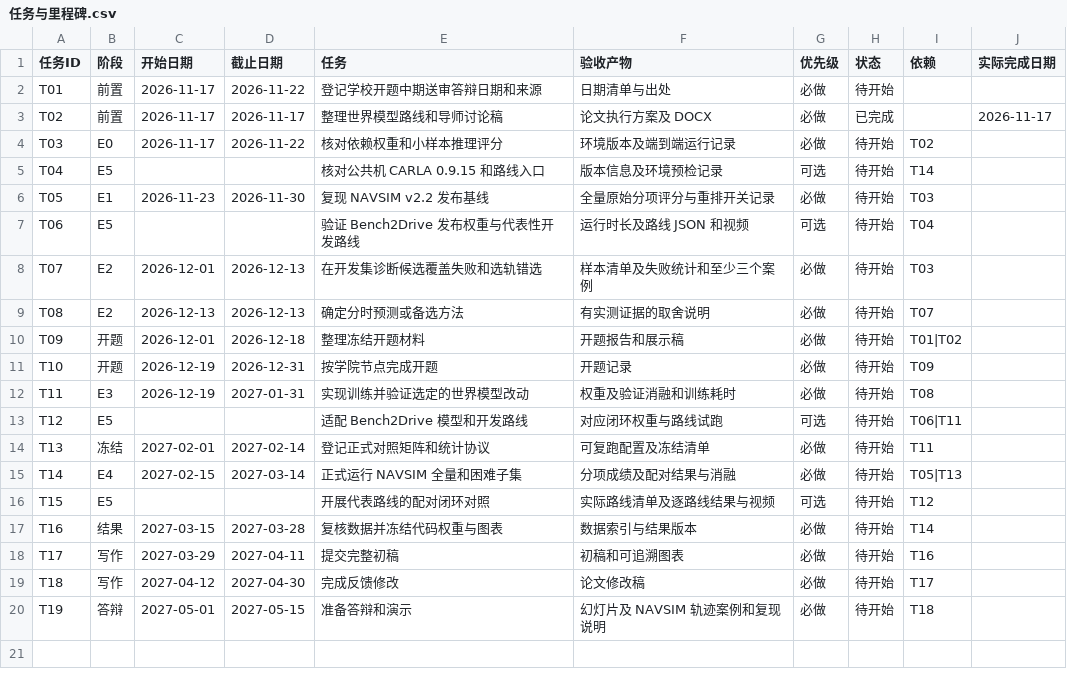
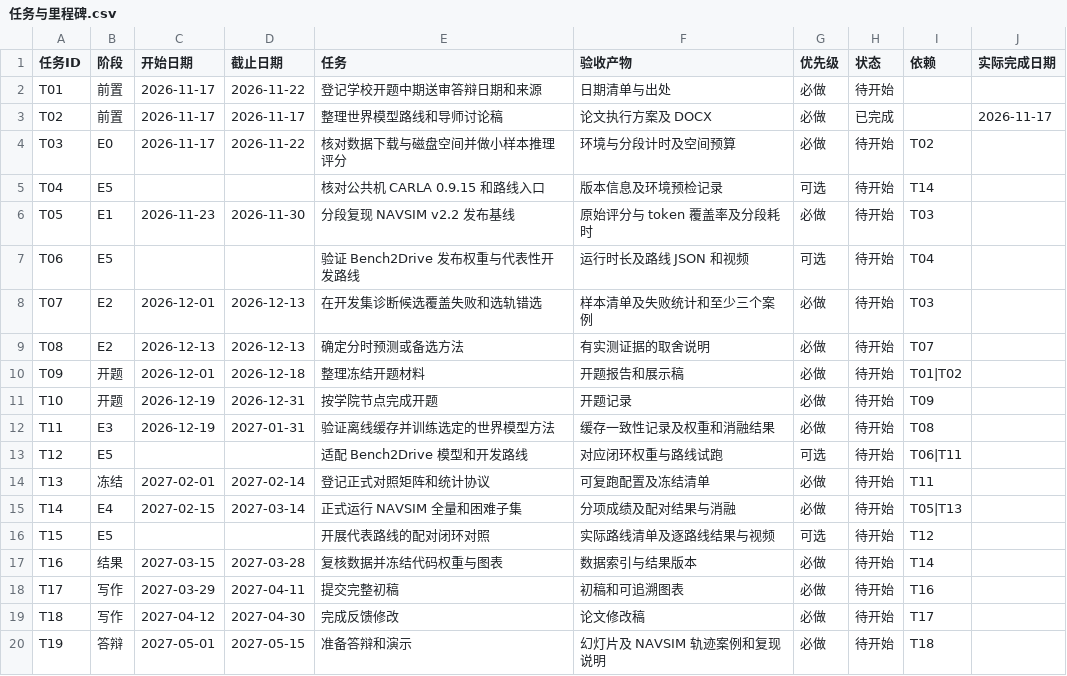
Before and after one commit to Yyy575787/graduation_thesis, a CSV file: docs/任务与里程碑.csv, drawn as a sheet.

```diff
--- a/docs/任务与里程碑.csv
+++ b/docs/任务与里程碑.csv
@@ -3,5 +3,5 @@ T01,前置,2026-11-17,2026-11-22,登记学校开题中期送审答辩日期和
 T02,前置,2026-11-17,2026-11-17,整理世界模型路线和导师讨论稿,论文执行方案及 DOCX,必做,已完成,,2026-11-17
-T03,E0,2026-11-17,2026-11-22,核对依赖权重和小样本推理评分,环境版本及端到端运行记录,必做,待开始,T02,
+T03,E0,2026-11-17,2026-11-22,核对数据下载与磁盘空间并做小样本推理评分,环境与分段计时及空间预算,必做,待开始,T02,
 T04,E5,,,核对公共机 CARLA 0.9.15 和路线入口,版本信息及环境预检记录,可选,待开始,T14,
-T05,E1,2026-11-23,2026-11-30,复现 NAVSIM v2.2 发布基线,全量原始分项评分与重排开关记录,必做,待开始,T03,
+T05,E1,2026-11-23,2026-11-30,分段复现 NAVSIM v2.2 发布基线,原始评分与 token 覆盖率及分段耗时,必做,待开始,T03,
 T06,E5,,,验证 Bench2Drive 发布权重与代表性开发路线,运行时长及路线 JSON 和视频,可选,待开始,T04,
@@ -11,3 +11,3 @@ T09,开题,2026-12-01,2026-12-18,整理冻结开题材料,开题报告和展示
 T10,开题,2026-12-19,2026-12-31,按学院节点完成开题,开题记录,必做,待开始,T09,
-T11,E3,2026-12-19,2027-01-31,实现训练并验证选定的世界模型改动,权重及验证消融和训练耗时,必做,待开始,T08,
+T11,E3,2026-12-19,2027-01-31,验证离线缓存并训练选定的世界模型方法,缓存一致性记录及权重和消融结果,必做,待开始,T08,
 T12,E5,,,适配 Bench2Drive 模型和开发路线,对应闭环权重与路线试跑,可选,待开始,T06|T11,
```
Also changed, not shown: 5 other files.
